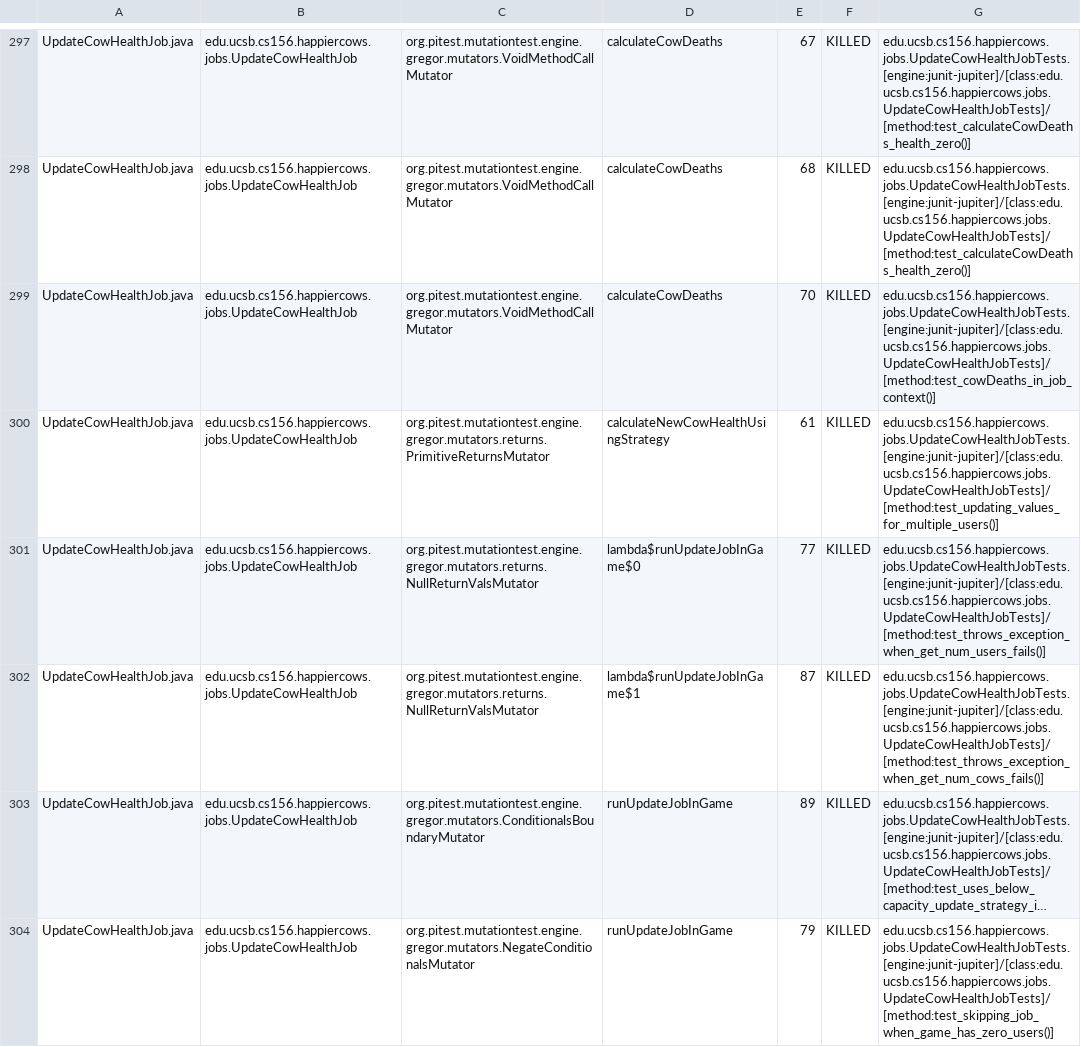
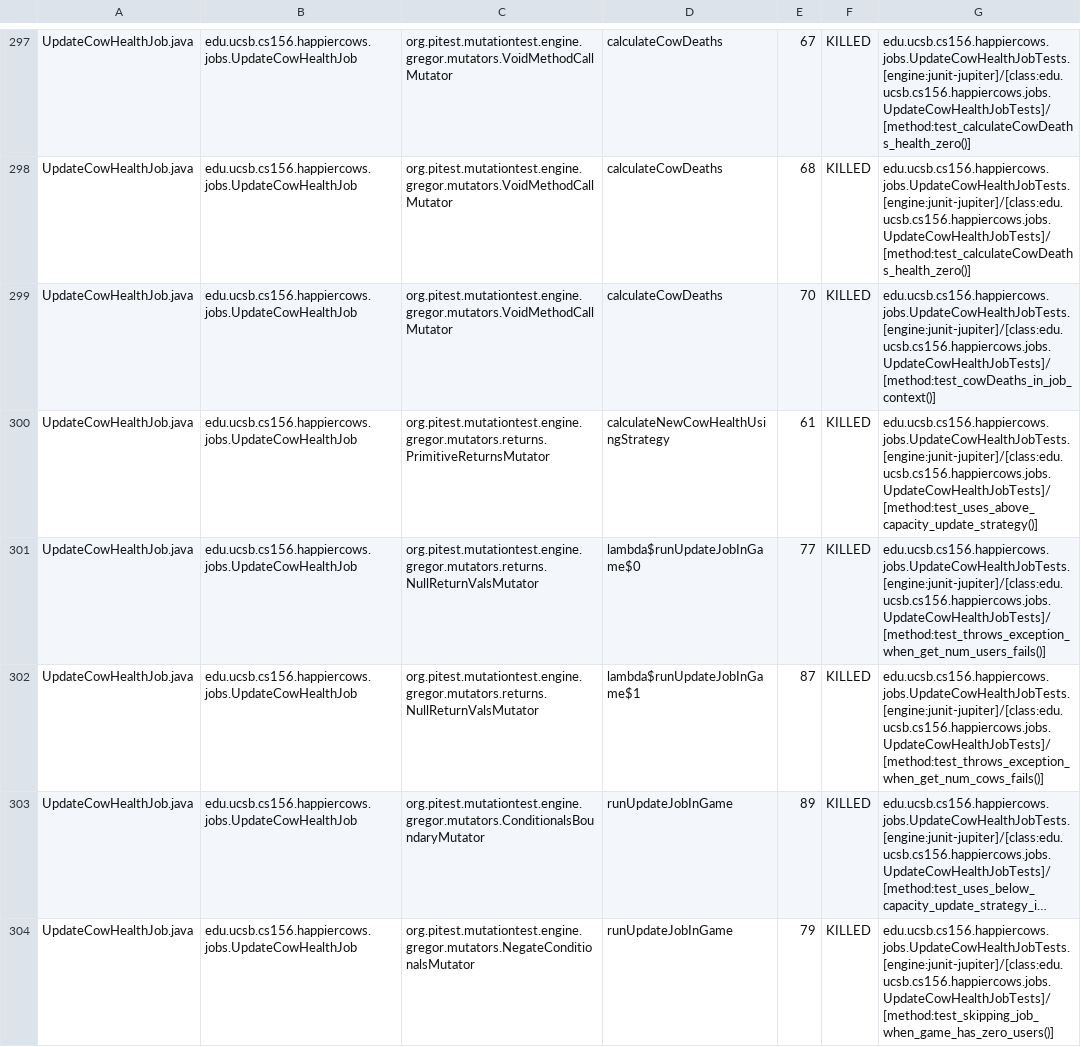
Before and after one commit to ucsb-cs156-f26/proj-happycows-f26-14, a CSV file: prs/24/pitest/mutations.csv, drawn as a sheet; only a part is shown, gaps mark what is left out; long unchanged cells end in …; the diff covers the shown part only.

Commit message:
Deploying to gh-pages from @ ucsb-cs156-f26/proj-happycows-f26-14@17aabcce5248569417f82809b5e693a075e6c2dc 🚀

```diff
--- a/prs/24/pitest/mutations.csv
+++ b/prs/24/pitest/mutations.csv
@@ -299,3 +299,3 @@ UpdateCowHealthJob.java,edu.ucsb.cs156.happiercows.jobs.UpdateCowHealthJob,org.p
 UpdateCowHealthJob.java,edu.ucsb.cs156.happiercows.jobs.UpdateCowHealthJob,org.pitest.mutationtest.engine.gregor.mutators.VoidMethodCallMutator,calculateCowDeaths,70,KILLED,edu.ucsb.cs156.happiercows.jobs.UpdateCowHealthJobTests.[engine:junit-jupiter]/[class:edu.ucsb.cs156.happiercows.jobs.UpdateCowHealthJobTests]/[method:test_cowDeaths_in_job_context()]
-UpdateCowHealthJob.java,edu.ucsb.cs156.happiercows.jobs.UpdateCowHealthJob,org.pitest.mutationtest.engine.gregor.mutators.returns.PrimitiveReturnsMutator,calculateNewCowHealthUsingStrategy,61,KILLED,edu.ucsb.cs156.happiercows.jobs.UpdateCowHealthJobTests.[engine:junit-jupiter]/[class:edu.ucsb.cs156.happiercows.jobs.UpdateCowHealthJobTests]/[method:test_updating_values_for_multiple_users()]
+UpdateCowHealthJob.java,edu.ucsb.cs156.happiercows.jobs.UpdateCowHealthJob,org.pitest.mutationtest.engine.gregor.mutators.returns.PrimitiveReturnsMutator,calculateNewCowHealthUsingStrategy,61,KILLED,edu.ucsb.cs156.happiercows.jobs.UpdateCowHealthJobTests.[engine:junit-jupiter]/[class:edu.ucsb.cs156.happiercows.jobs.UpdateCowHealthJobTests]/[method:test_uses_above_capacity_update_strategy()]
 UpdateCowHealthJob.java,edu.ucsb.cs156.happiercows.jobs.UpdateCowHealthJob,org.pitest.mutationtest.engine.gregor.mutators.returns.NullReturnValsMutator,lambda$runUpdateJobInGame$0,77,KILLED,edu.ucsb.cs156.happiercows.jobs.UpdateCowHealthJobTests.[engine:junit-jupiter]/[class:edu.ucsb.cs156.happiercows.jobs.UpdateCowHealthJobTests]/[method:test_throws_exception_when_get_num_users_fails()]
```
Also changed, not shown: 46 edited cells elsewhere in this file, 59 other files.
